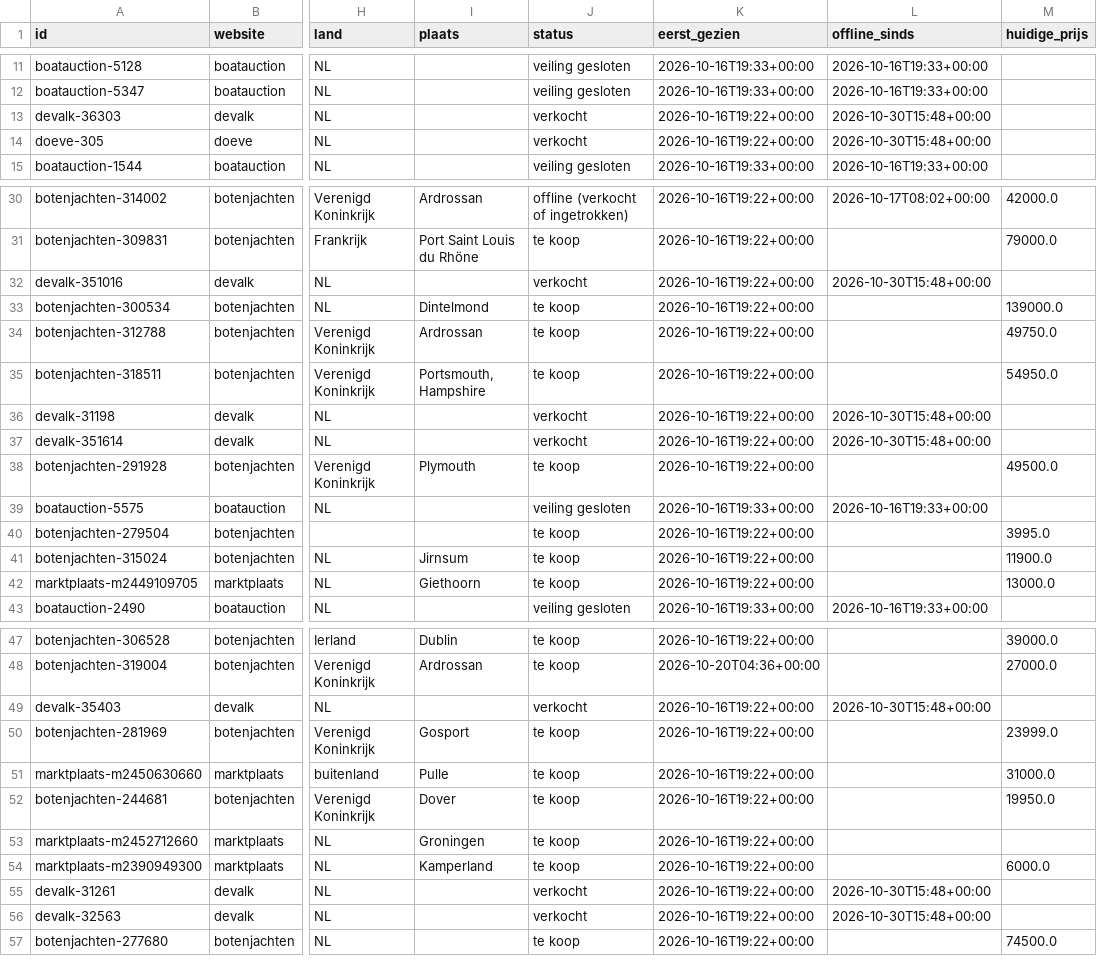
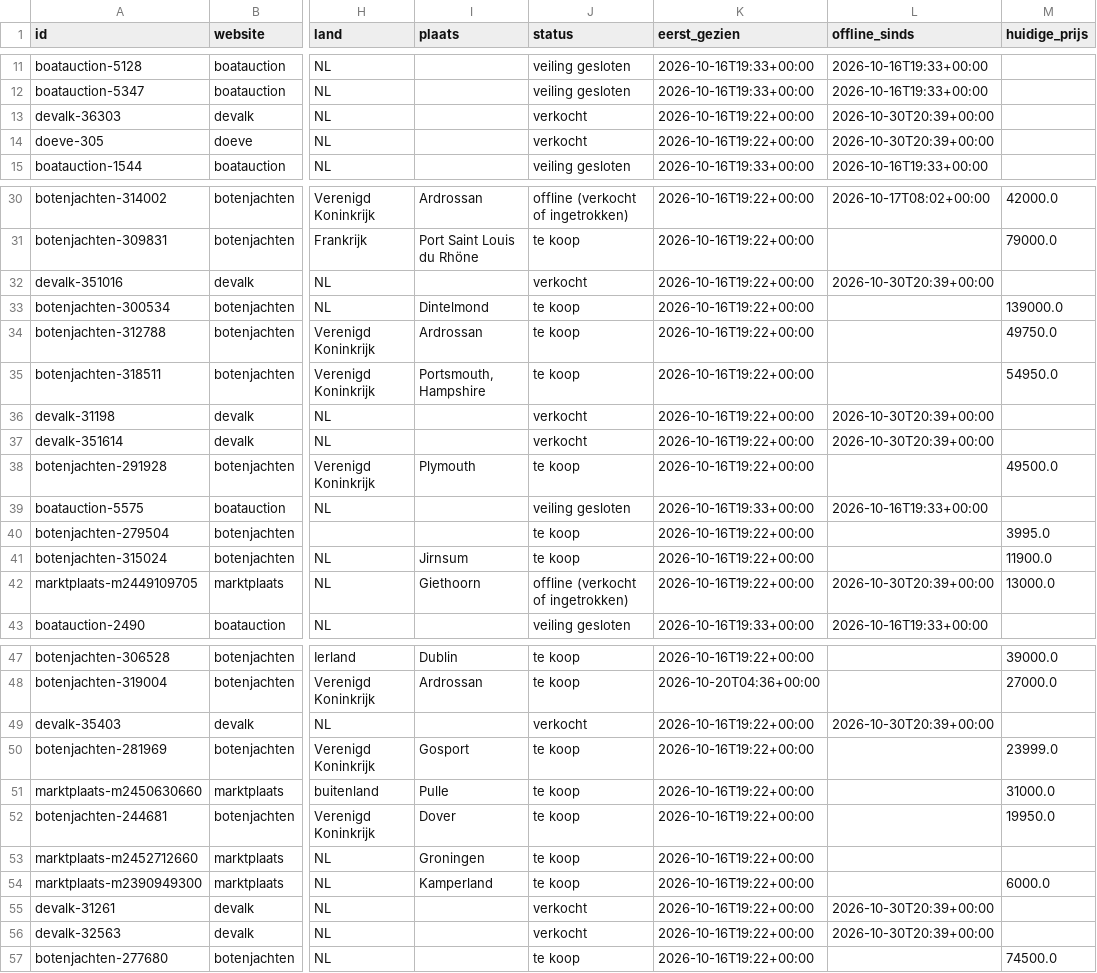
Before and after one commit to brennyc86/westerlyzoeker, a CSV file: docs/data/boten.csv, drawn as a sheet; only a part is shown, gaps mark what is left out; the diff covers the shown part only; the diff names each change by its address in the sheet, - before the commit and + after, or states it on an @@ line.

Commit message:
Data bijgewerkt

```diff
--- a/docs/data/boten.csv
+++ b/docs/data/boten.csv
-L13:L14 (offline_sinds): 2026-10-30T15:48+00:00
+L13:L14 (offline_sinds): 2026-10-30T20:39+00:00
-L32 (offline_sinds): 2026-10-30T15:48+00:00
+L32 (offline_sinds): 2026-10-30T20:39+00:00
-L36:L37 (offline_sinds): 2026-10-30T15:48+00:00
+L36:L37 (offline_sinds): 2026-10-30T20:39+00:00
-J42 (status): te koop
+J42 (status): offline (verkocht of ingetrokken)
-L42 (offline_sinds): (empty)
+L42 (offline_sinds): 2026-10-30T20:39+00:00
-L49 (offline_sinds): 2026-10-30T15:48+00:00
+L49 (offline_sinds): 2026-10-30T20:39+00:00
-L55:L56 (offline_sinds): 2026-10-30T15:48+00:00
+L55:L56 (offline_sinds): 2026-10-30T20:39+00:00
```
Also changed, not shown: 1 edited cell elsewhere in this file, 1 other file.
